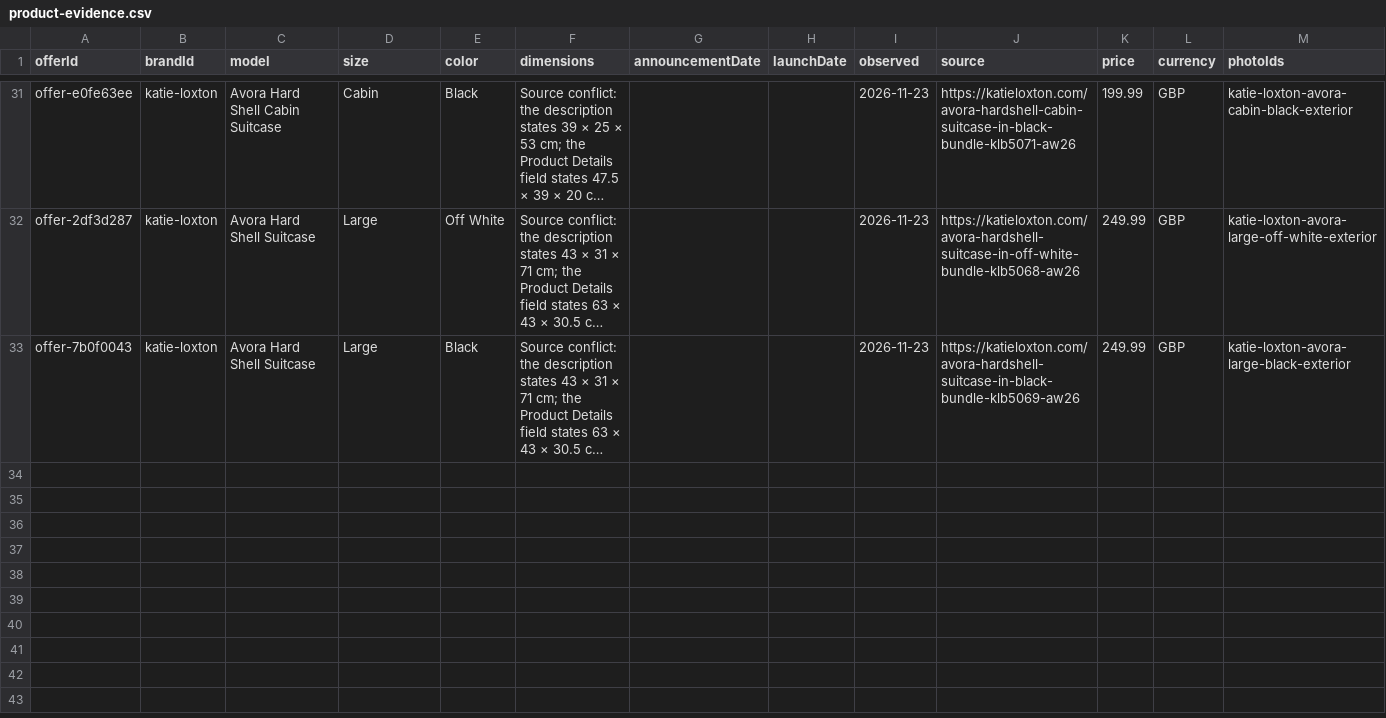
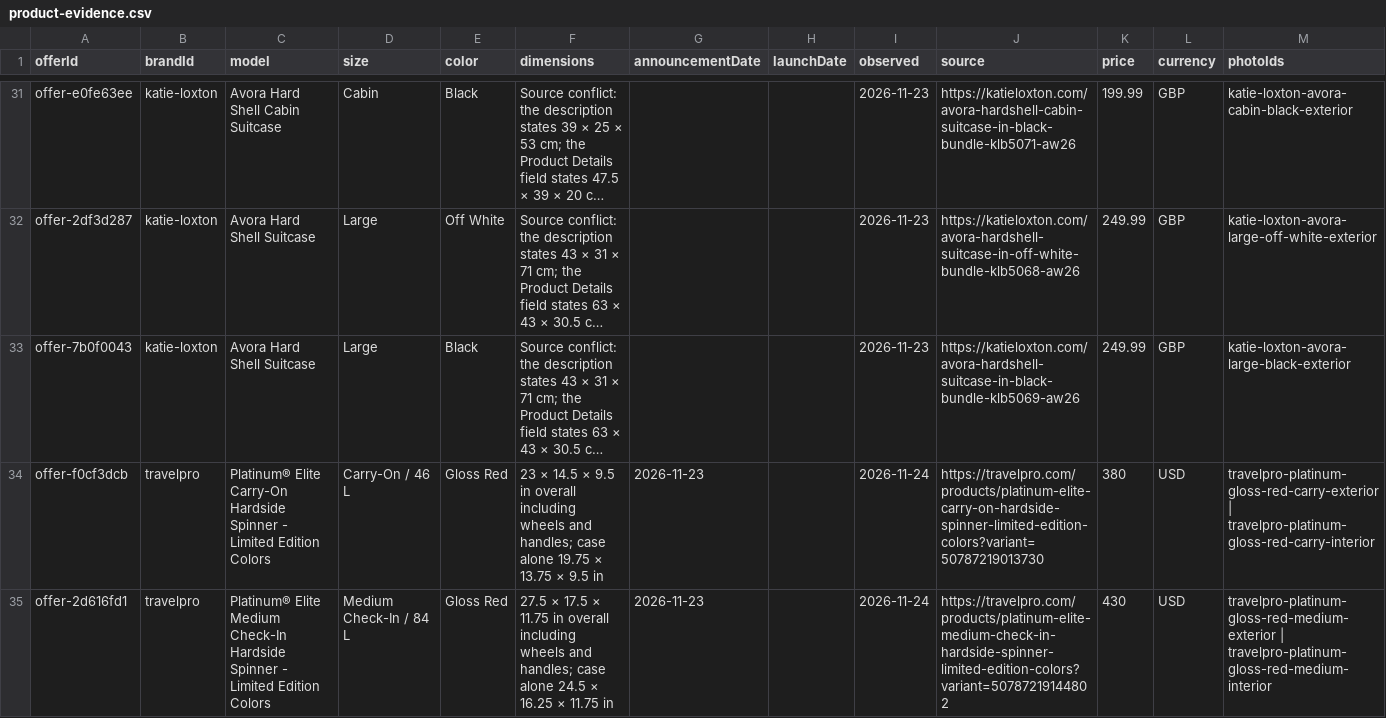
Before and after one commit to royhei-cpu/royhei-cpu.github.io, a CSV file: luggage-atlas/product-evidence.csv, drawn as a sheet; only a part is shown, gaps mark what is left out; long unchanged cells end in …; the diff names each change by its address in the sheet, - before the commit and + after, or states it on an @@ line.

Commit message:
Add Nov 24 Travelpro exact-offer evidence

```diff
--- a/luggage-atlas/product-evidence.csv
+++ b/luggage-atlas/product-evidence.csv
+row 34: offer-f0cf3dcb | travelpro | Platinum® Elite Carry-On Hardside Spinner - Limited Edition Colors | Carry-On / 46 L | Gloss Red | 23 × 14.5 × 9.5 in overall including wheels and handles; case alone 19.75 × 13.75 × 9.5 in | 2026-11-23 |  | 2026-11-24 | https://travelpro.com/products/platinum-elite-carry-on-hardside-spinner-limited-edition-colors?variant=50787219013730 | 380 | USD | travelpro-platinum-gloss-red-carry-exterior | travelpro-platinum-gloss-red-carry-interior
+row 35: offer-2d616fd1 | travelpro | Platinum® Elite Medium Check-In Hardside Spinner - Limited Edition Colors | Medium Check-In / 84 L | Gloss Red | 27.5 × 17.5 × 11.75 in overall including wheels and handles; case alone 24.5 × 16.25 × 11.75 in | 2026-11-23 |  | 2026-11-24 | https://travelpro.com/products/platinum-elite-medium-check-in-hardside-spinner-limited-edition-colors?variant=50787219144802 | 430 | USD | travelpro-platinum-gloss-red-medium-exterior | travelpro-platinum-gloss-red-medium-interior
```
Also changed, not shown: 22 other files.
